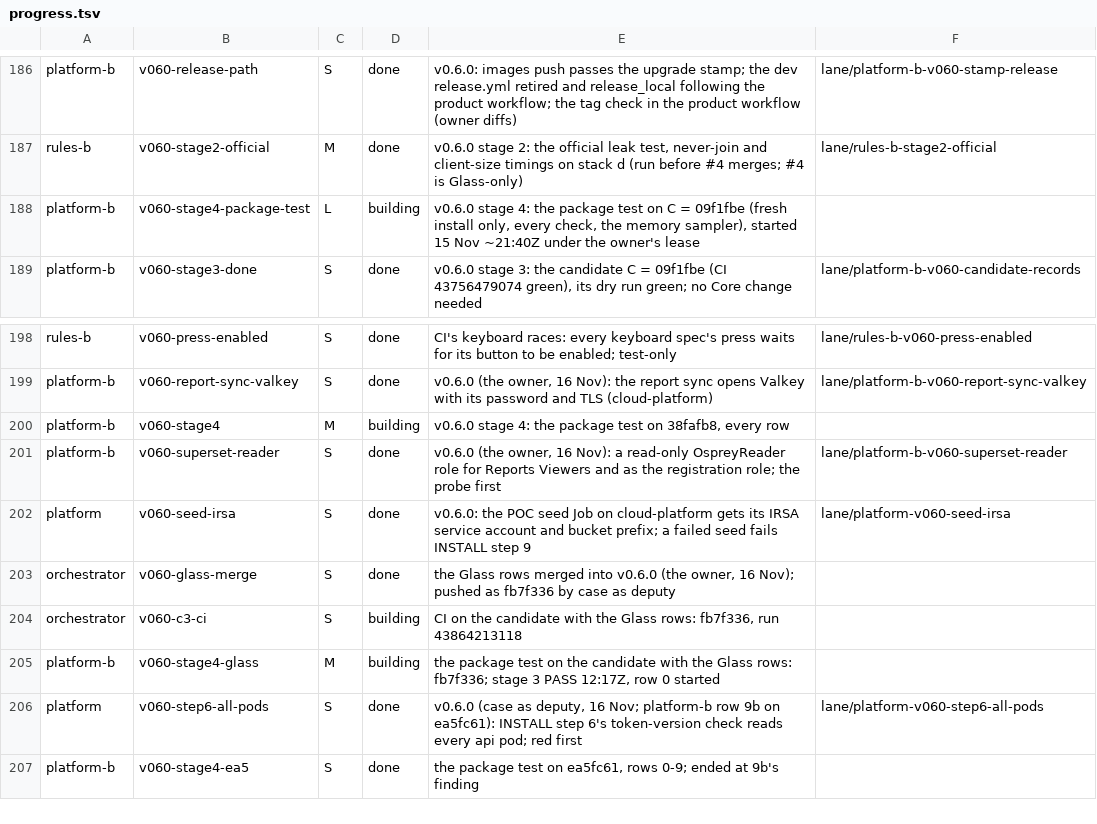
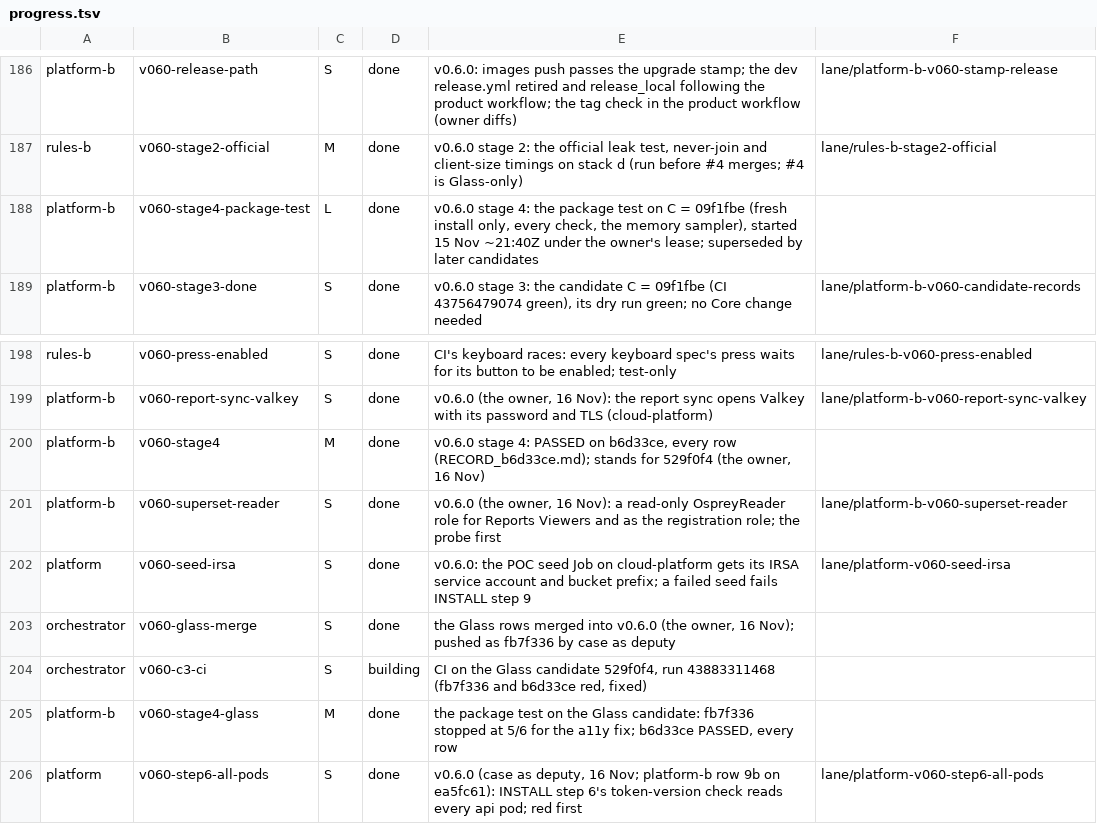
Before and after one commit to aykr/OspreyFlow_Dev, a TSV file: OspreyFlow_Build/process/lanes/progress.tsv, drawn as a sheet; only a part is shown, gaps mark what is left out; the shorter side is filled out with more unchanged rows.

Commit message:
docs(process): the heartbeat made true: c3 is CI on 529f0f4, 4g done (b6d33ce passed, standing for 529f0f4), the superseded stage-4 rows closed (OspreyFlow_Build/process/lanes/{route.tsv,progress.tsv})

```diff
--- a/OspreyFlow_Build/process/lanes/progress.tsv
+++ b/OspreyFlow_Build/process/lanes/progress.tsv
@@ -187,3 +187,3 @@ platform-b	v060-release-path	S	done	v0.6.0: images push passes the upgrade stamp
 rules-b	v060-stage2-official	M	done	v0.6.0 stage 2: the official leak test, never-join and client-size timings on stack d (run before #4 merges; #4 is Glass-only)	lane/rules-b-stage2-official
-platform-b	v060-stage4-package-test	L	building	v0.6.0 stage 4: the package test on C = 09f1fbe (fresh install only, every check, the memory sampler), started 15 Nov ~21:40Z under the owner's lease
+platform-b	v060-stage4-package-test	L	done	v0.6.0 stage 4: the package test on C = 09f1fbe (fresh install only, every check, the memory sampler), started 15 Nov ~21:40Z under the owner's lease; superseded by later candidates
 platform-b	v060-stage3-done	S	done	v0.6.0 stage 3: the candidate C = 09f1fbe (CI 43756479074 green), its dry run green; no Core change needed	lane/platform-b-v060-candidate-records
@@ -199,3 +199,3 @@ rules-b	v060-press-enabled	S	done	CI's keyboard races: every keyboard spec's pre
 platform-b	v060-report-sync-valkey	S	done	v0.6.0 (the owner, 16 Nov): the report sync opens Valkey with its password and TLS (cloud-platform)	lane/platform-b-v060-report-sync-valkey
-platform-b	v060-stage4	M	building	v0.6.0 stage 4: the package test on 38fafb8, every row
+platform-b	v060-stage4	M	done	v0.6.0 stage 4: PASSED on b6d33ce, every row (RECORD_b6d33ce.md); stands for 529f0f4 (the owner, 16 Nov)
 platform-b	v060-superset-reader	S	done	v0.6.0 (the owner, 16 Nov): a read-only OspreyReader role for Reports Viewers and as the registration role; the probe first	lane/platform-b-v060-superset-reader
@@ -203,4 +203,4 @@ platform	v060-seed-irsa	S	done	v0.6.0: the POC seed Job on cloud-platform gets i
 orchestrator	v060-glass-merge	S	done	the Glass rows merged into v0.6.0 (the owner, 16 Nov); pushed as fb7f336 by case as deputy
-orchestrator	v060-c3-ci	S	building	CI on the candidate with the Glass rows: fb7f336, run 43864213118
-platform-b	v060-stage4-glass	M	building	the package test on the candidate with the Glass rows: fb7f336; stage 3 PASS 12:17Z, row 0 started
+orchestrator	v060-c3-ci	S	building	CI on the Glass candidate 529f0f4, run 43883311468 (fb7f336 and b6d33ce red, fixed)
+platform-b	v060-stage4-glass	M	done	the package test on the Glass candidate: fb7f336 stopped at 5/6 for the a11y fix; b6d33ce PASSED, every row
 platform	v060-step6-all-pods	S	done	v0.6.0 (case as deputy, 16 Nov; platform-b row 9b on ea5fc61): INSTALL step 6's token-version check reads every api pod; red first	lane/platform-v060-step6-all-pods
```
Also changed, not shown: OspreyFlow_Build/process/lanes/route.tsv.
